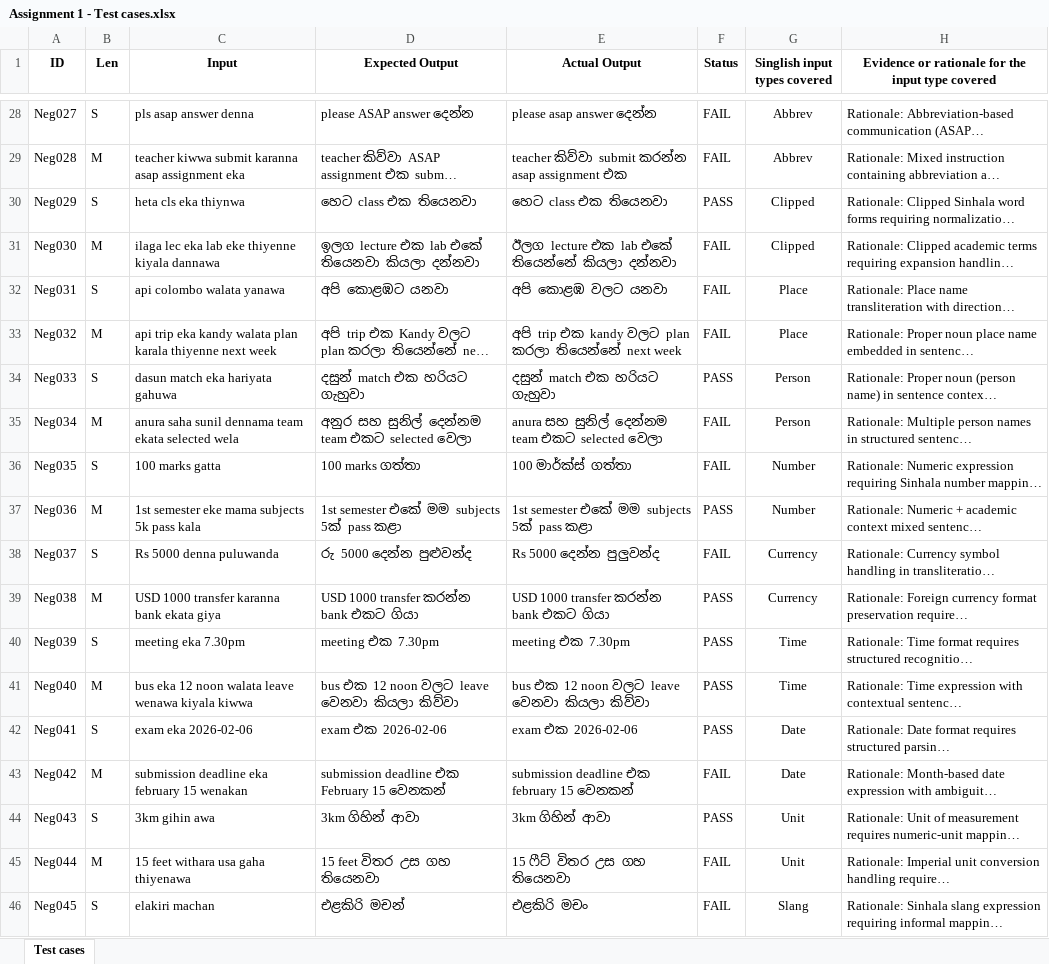
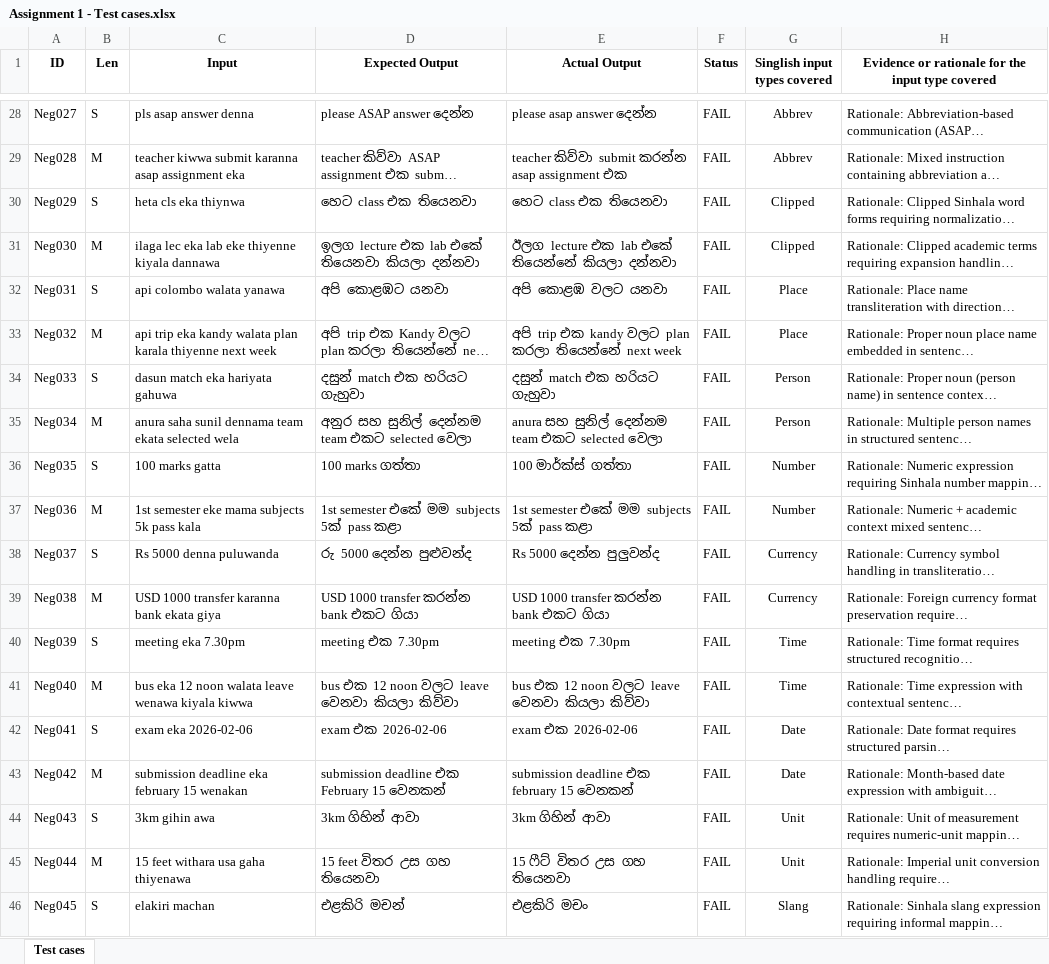
Before and after one commit to praveenshashee/singlish-transliteration-testing, an Excel workbook: Assignment 1 - Test cases.xlsx, sheet Test cases, drawn as a sheet; only a part is shown, gaps mark what is left out; long unchanged cells end in …; values as stored, in another font and other column widths than the file's, no borders; the diff covers the shown part only; the diff names each change by its address in the sheet, - before the commit and + after, or states it on an @@ line.

```diff
--- a/Assignment 1 - Test cases.xlsx (sheet Test cases)
+++ b/Assignment 1 - Test cases.xlsx (sheet Test cases)
-F30 (Status): PASS
+F30 (Status): FAIL
-F34 (Status): PASS
+F34 (Status): FAIL
-F37 (Status): PASS
+F37 (Status): FAIL
-F39:F42 (Status): PASS
+F39:F42 (Status): FAIL
-F44 (Status): PASS
+F44 (Status): FAIL
```
Also changed, not shown: 18 edited cells elsewhere in this sheet.
